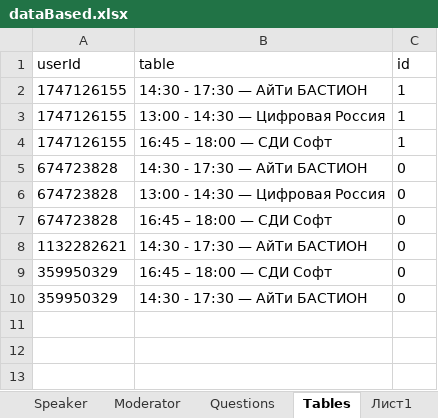
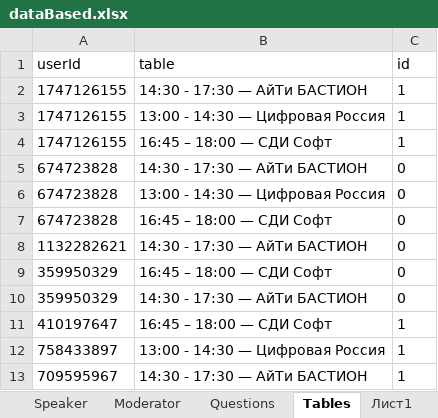
Before and after one commit to serfa9en/telegram-bot-ivs-corp-forum, an Excel workbook: src/main/java/files/dataBased.xlsx, sheet Tables, drawn as a sheet; values as stored, in another font and other column widths than the file's, no borders; the diff names each change by its address in the sheet, - before the commit and + after, or states it on an @@ line.

```diff
--- a/src/main/java/files/dataBased.xlsx (sheet Tables)
+++ b/src/main/java/files/dataBased.xlsx (sheet Tables)
+row 11: 410197647 | 16:45 – 18:00 — СДИ Софт | 1
+row 12: 758433897 | 13:00 - 14:30 — Цифровая Россия | 1
+row 13: 709595967 | 14:30 - 17:30 — АйТи БАСТИОН | 1
```
Also changed, not shown: sheet User, sheet Questions, sheet Speaker, sheet Moderator, 17 other files.
